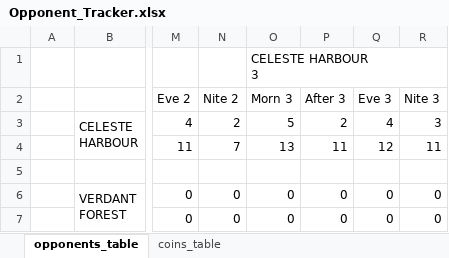
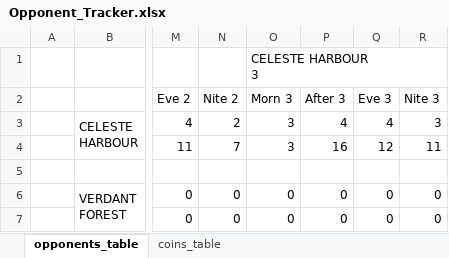
Before and after one commit to APINKSHRIMP/Pokemon-TCG-Legacy, an Excel workbook: Spreadsheets/Opponent_Tracker.xlsx, sheet opponents_table, drawn as a sheet; only a part is shown, gaps mark what is left out; values as stored, in another font and other column widths than the file's, no cell formats; the diff covers the shown part only; the diff names each change by its address in the sheet, - before the commit and + after, or states it on an @@ line.

```diff
--- a/Spreadsheets/Opponent_Tracker.xlsx (sheet opponents_table)
+++ b/Spreadsheets/Opponent_Tracker.xlsx (sheet opponents_table)
-O3 (CELESTE HARBOUR 3): 5
+O3 (CELESTE HARBOUR 3): 3
-P3: 2
+P3: 4
-O4 (CELESTE HARBOUR 3): 13
+O4 (CELESTE HARBOUR 3): 3
-P4: 11
+P4: 16
```
Also changed, not shown: 31 edited cells elsewhere in this sheet, cell formats, 40 other files.
